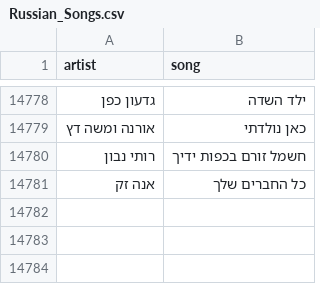
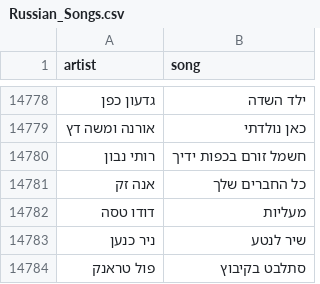
Before and after one commit to YoniAfek1/RussianApp, a CSV file: public/data/Russian_Songs.csv, drawn as a sheet; only a part is shown, gaps mark what is left out.

Commit message:
songs

```diff
--- a/public/data/Russian_Songs.csv
+++ b/public/data/Russian_Songs.csv
@@ -14781 +14781,4 @@
 אנה זק,כל החברים שלך
+דודו טסה,מעליות
+ניר כנען,שיר לנטע
+פול טראנק,סתלבט בקיבוץ
```
Also changed, not shown: 1 other file.
